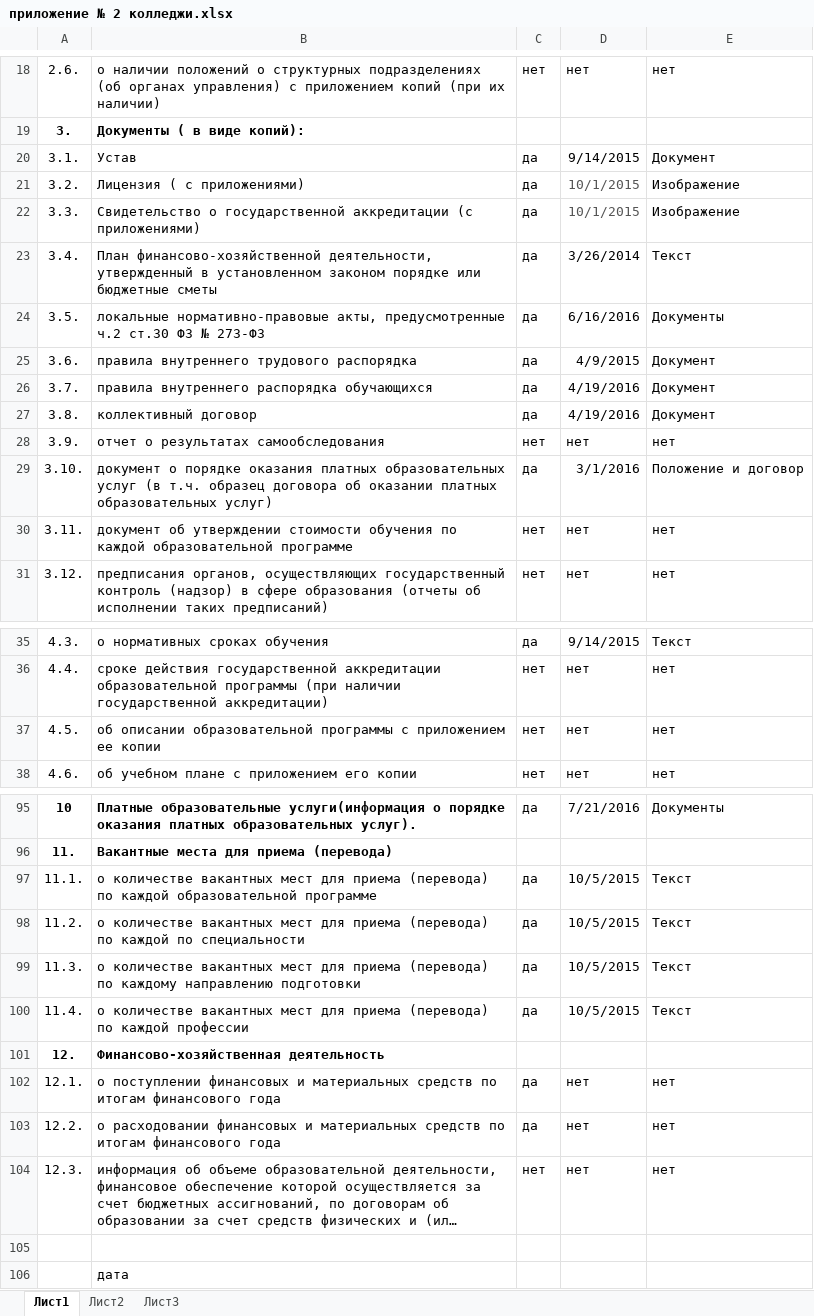
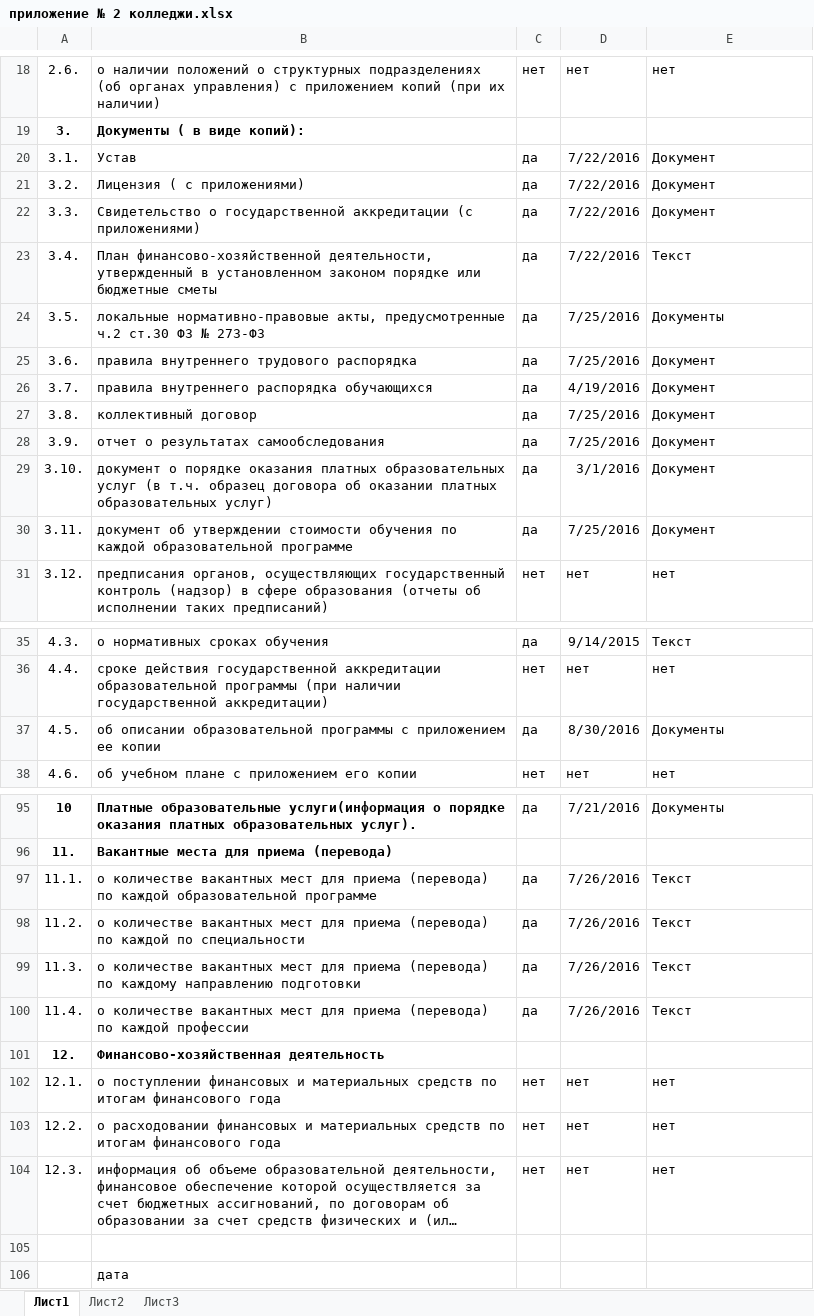
Before and after one commit to rasmushippy/ozpecru, an Excel workbook: приложение № 2 колледжи.xlsx, sheet Лист1, drawn as a sheet; only a part is shown, gaps mark what is left out; long unchanged cells end in …; values as stored, in another font and other column widths than the file's, no borders; the diff covers the shown part only; the diff names each change by its address in the sheet, - before the commit and + after, or states it on an @@ line.

```diff
--- a/приложение № 2 колледжи.xlsx (sheet Лист1)
+++ b/приложение № 2 колледжи.xlsx (sheet Лист1)
-D20: 9/14/2015
+D20: 7/22/2016
-D21:D22: 10/1/2015
+D21:D22: 7/22/2016
-D21:D22 text colour: #555555
+D21:D22 text colour: black
-E21:E22: Изображение
+E21:E22: Документ
-D23: 3/26/2014
+D23: 7/22/2016
-D24: 6/16/2016
+D24: 7/25/2016
-D25: 4/9/2015
+D25: 7/25/2016
-D27: 4/19/2016
+D27: 7/25/2016
-C28: нет
+C28: да
-D28: нет
+D28: 7/25/2016
-E28: нет
+E28: Документ
-E29: Положение и договор
+E29: Документ
-C30: нет
+C30: да
-D30: нет
+D30: 7/25/2016
-E30: нет
+E30: Документ
-C37: нет
+C37: да
-D37: нет
+D37: 8/30/2016
-E37: нет
+E37: Документы
-D97:D100: 10/5/2015
+D97:D100: 7/26/2016
-C102:C103: да
+C102:C103: нет
```
Also changed, not shown: 3 edited cells elsewhere in this sheet, 27 other files.
